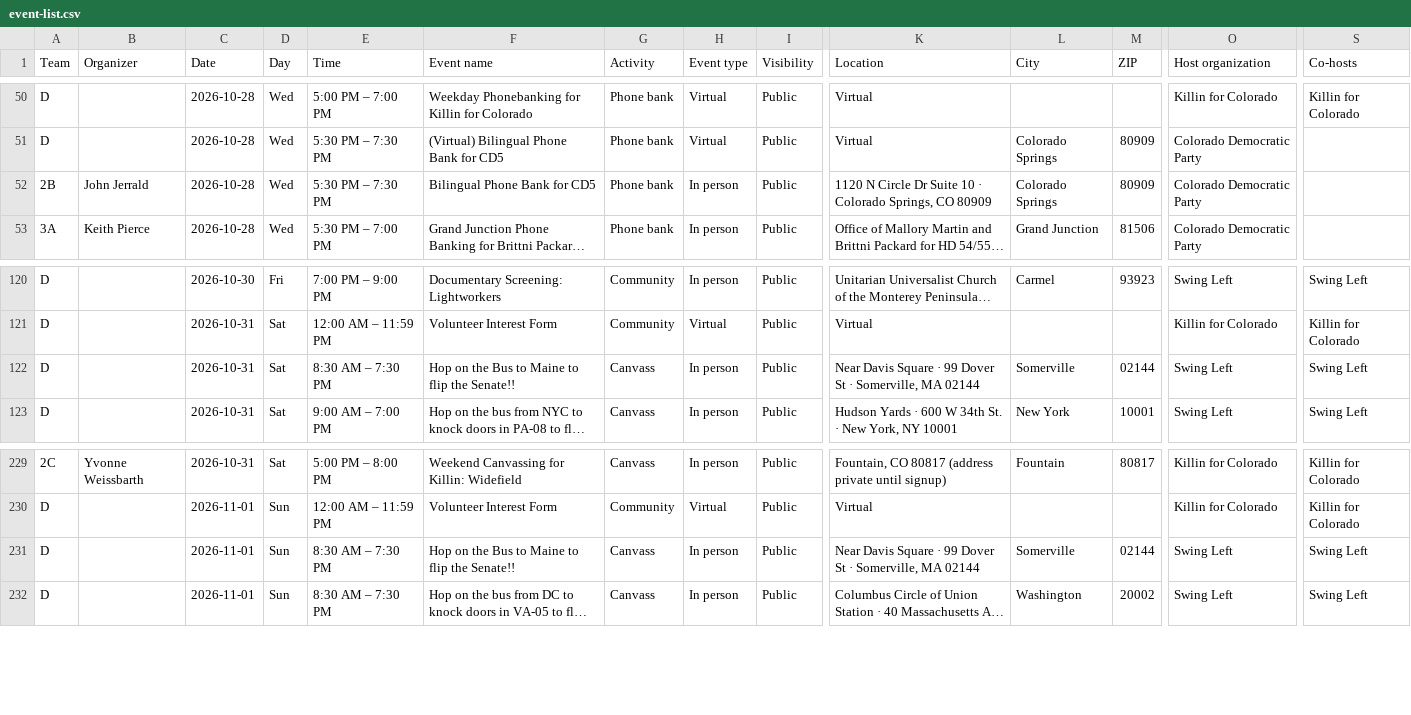
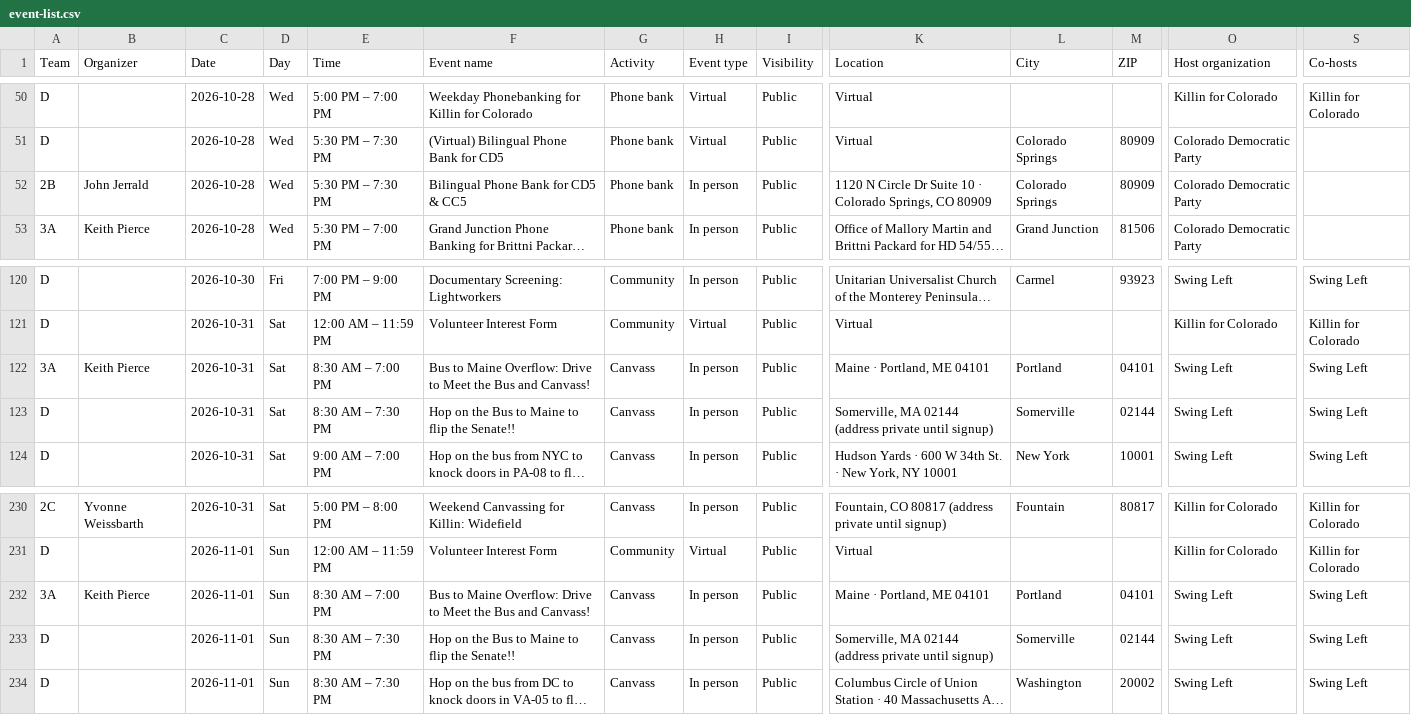
Before and after one commit to sierrarodriguez0507/regionsmap, a CSV file: event-list.csv, drawn as a sheet; only a part is shown, gaps mark what is left out; long unchanged cells end in …; addresses are those after the commit; rows hold the shown columns only; the diff names each change by its address in the sheet, - before the commit and + after, or states it on an @@ line.

Commit message:
Update Mobilize events

```diff
--- a/event-list.csv
+++ b/event-list.csv
-F52 (Event name): Bilingual Phone Bank for CD5
+F52 (Event name): Bilingual Phone Bank for CD5 & CC5
+row 122: 3A | Keith Pierce | 2026-10-31 | Sat | 8:30 AM – 7:00 PM | Bus to Maine Overflow: Drive to Meet the Bus and Canvass! | Canvass | In person | Public | Maine · Portland, ME 04101 | Portland | 04101 | Swing Left | Swing Left
-K123 (Location): Near Davis Square · 99 Dover St · Somerville, MA 02144
+K123 (Location): Somerville, MA 02144 (address private until signup)
+row 232: 3A | Keith Pierce | 2026-11-01 | Sun | 8:30 AM – 7:00 PM | Bus to Maine Overflow: Drive to Meet the Bus and Canvass! | Canvass | In person | Public | Maine · Portland, ME 04101 | Portland | 04101 | Swing Left | Swing Left
-K233 (Location): Near Davis Square · 99 Dover St · Somerville, MA 02144
+K233 (Location): Somerville, MA 02144 (address private until signup)
```
Also changed, not shown: 2 other files.
